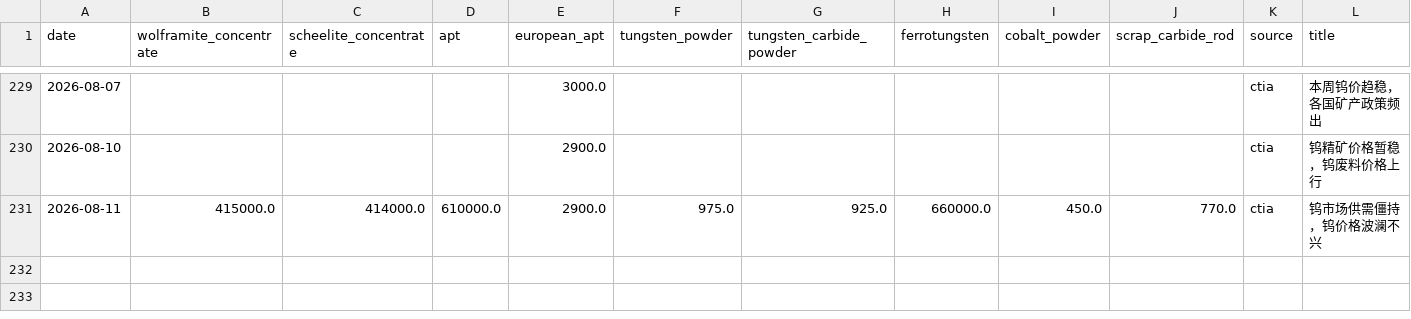
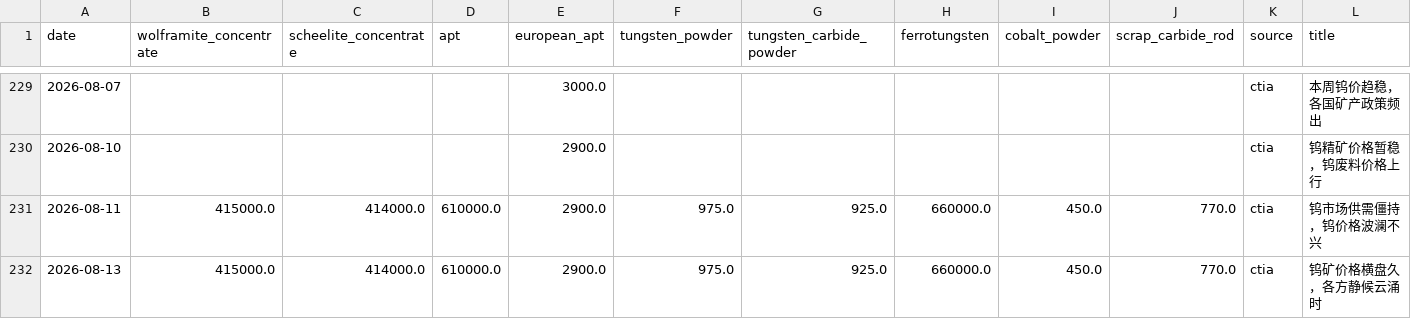
Before and after one commit to Henrywzh/alternative-data, a CSV file: data/processed/minerals_signal_data/tungsten_price_daily/latest/tungsten_price_daily.csv, drawn as a sheet; only a part is shown, gaps mark what is left out; rows hold the shown columns only; the diff names each change by its address in the sheet, - before the commit and + after, or states it on an @@ line.

```diff
--- a/data/processed/minerals_signal_data/tungsten_price_daily/latest/tungsten_price_daily.csv
+++ b/data/processed/minerals_signal_data/tungsten_price_daily/latest/tungsten_price_daily.csv
+row 232: 2026-08-13 | 415000.0 | 414000.0 | 610000.0 | 2900.0 | 975.0 | 925.0 | 660000.0 | 450.0 | 770.0 | ctia | 钨矿价格横盘久，各方静候云涌时
```
Also changed, not shown: data/raw/minerals_signal_data/tungsten_chinatungsten.csv, 1 other file.
